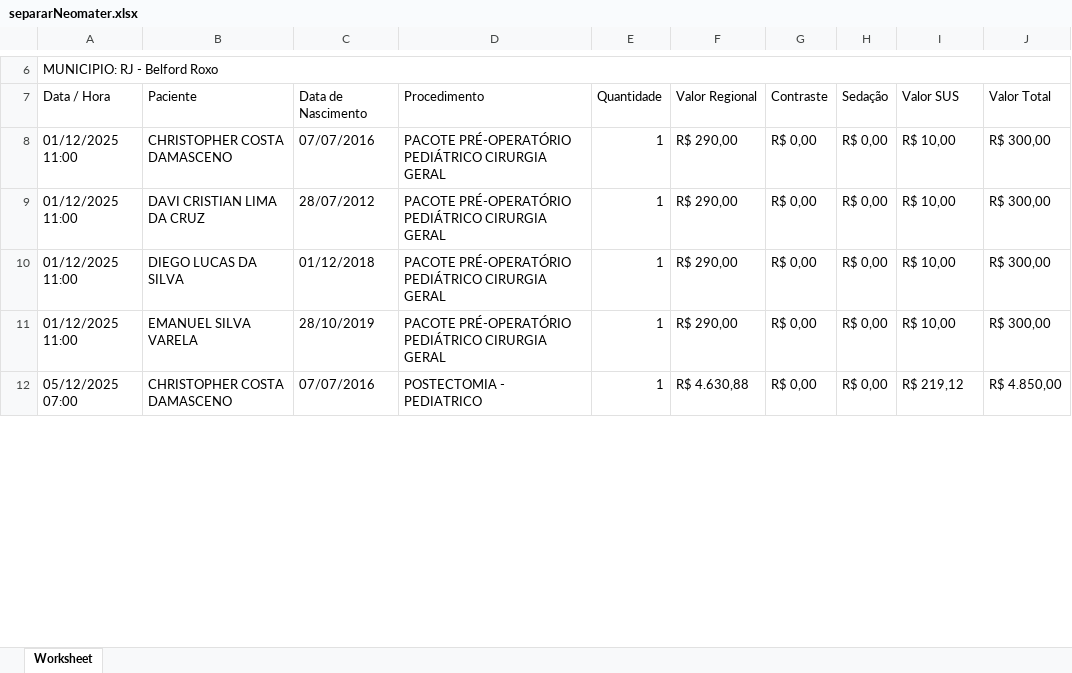
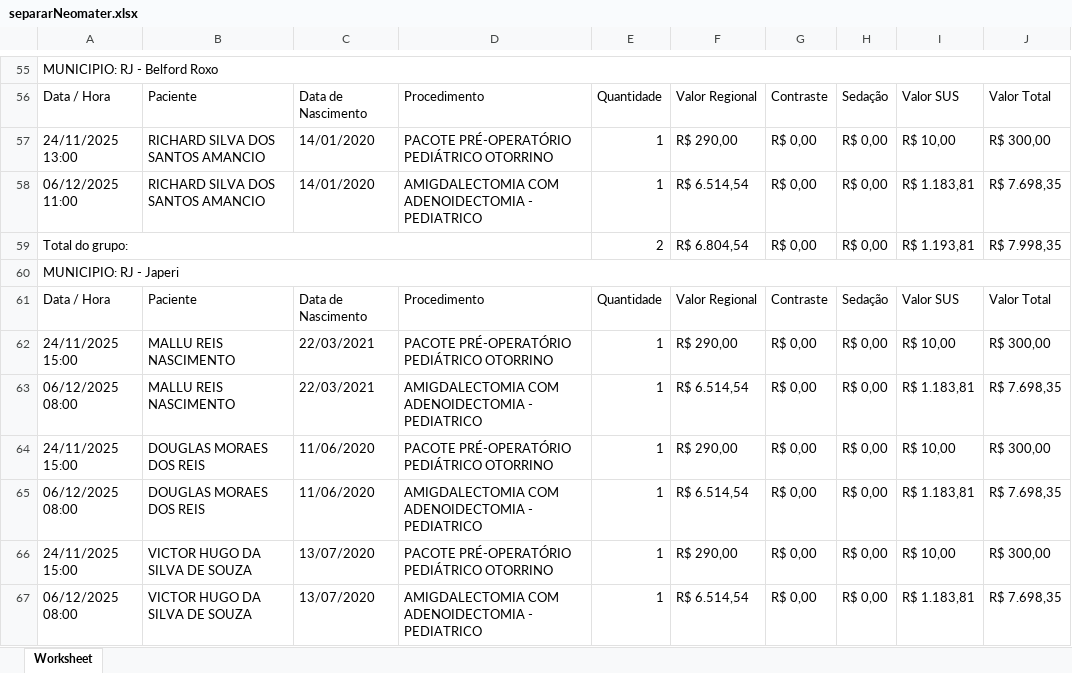
Before and after one commit to Davi-html/analise-opera-facil, an Excel workbook: separarRelatorio/separarNeomater.xlsx, sheet Worksheet, drawn as a sheet; only a part is shown, gaps mark what is left out; values as stored, in another font and other column widths than the file's, no cell formats; charts and pictures not drawn; addresses are those after the commit; the diff covers the shown part only; the diff names each change by its address in the sheet, - before the commit and + after, or states it on an @@ line.

Commit message:
criando funcao para puxar as info necessarias para atualizar as informações 'por municipio' da planilha apresentação

```diff
--- a/separarRelatorio/separarNeomater.xlsx (sheet Worksheet)
+++ b/separarRelatorio/separarNeomater.xlsx (sheet Worksheet)
-A57: 01/12/2025 11:00
+A57: 24/11/2025 13:00
-B57: CHRISTOPHER COSTA DAMASCENO
+B57: RICHARD SILVA DOS SANTOS AMANCIO
-C57: 07/07/2016
+C57: 14/01/2020
-D57: PACOTE PRÉ-OPERATÓRIO PEDIÁTRICO CIRURGIA GERAL
+D57: PACOTE PRÉ-OPERATÓRIO PEDIÁTRICO OTORRINO
+row 58: 06/12/2025 11:00 | RICHARD SILVA DOS SANTOS AMANCIO | 14/01/2020 | AMIGDALECTOMIA COM ADENOIDECTOMIA - PEDIATRICO | 1 | R$ 6.514,54 | R$ 0,00 | R$ 0,00 | R$ 1.183,81 | R$ 7.698,35
+row 59: Total do grupo: |  |  |  | 2 | R$ 6.804,54 | R$ 0,00 | R$ 0,00 | R$ 1.193,81 | R$ 7.998,35
+row 60: MUNICIPIO: RJ - Japeri
+row 61: Data / Hora | Paciente | Data de Nascimento | Procedimento | Quantidade | Valor Regional | Contraste | Sedação | Valor SUS | Valor Total
-A62: 01/12/2025 11:00
+A62: 24/11/2025 15:00
-B62: DAVI CRISTIAN LIMA DA CRUZ
+B62: MALLU REIS NASCIMENTO
-C62: 28/07/2012
+C62: 22/03/2021
-D62: PACOTE PRÉ-OPERATÓRIO PEDIÁTRICO CIRURGIA GERAL
+D62: PACOTE PRÉ-OPERATÓRIO PEDIÁTRICO OTORRINO
+row 63: 06/12/2025 08:00 | MALLU REIS NASCIMENTO | 22/03/2021 | AMIGDALECTOMIA COM ADENOIDECTOMIA - PEDIATRICO | 1 | R$ 6.514,54 | R$ 0,00 | R$ 0,00 | R$ 1.183,81 | R$ 7.698,35
-A64: 01/12/2025 11:00
+A64: 24/11/2025 15:00
-B64: DIEGO LUCAS DA SILVA
+B64: DOUGLAS MORAES DOS REIS
-C64: 01/12/2018
+C64: 11/06/2020
-D64: PACOTE PRÉ-OPERATÓRIO PEDIÁTRICO CIRURGIA GERAL
+D64: PACOTE PRÉ-OPERATÓRIO PEDIÁTRICO OTORRINO
+row 65: 06/12/2025 08:00 | DOUGLAS MORAES DOS REIS | 11/06/2020 | AMIGDALECTOMIA COM ADENOIDECTOMIA - PEDIATRICO | 1 | R$ 6.514,54 | R$ 0,00 | R$ 0,00 | R$ 1.183,81 | R$ 7.698,35
-A66: 01/12/2025 11:00
+A66: 24/11/2025 15:00
-B66: EMANUEL SILVA VARELA
+B66: VICTOR HUGO DA SILVA DE SOUZA
-C66: 28/10/2019
+C66: 13/07/2020
-D66: PACOTE PRÉ-OPERATÓRIO PEDIÁTRICO CIRURGIA GERAL
+D66: PACOTE PRÉ-OPERATÓRIO PEDIÁTRICO OTORRINO
-A67: 05/12/2025 07:00
+A67: 06/12/2025 08:00
-B67: CHRISTOPHER COSTA DAMASCENO
+B67: VICTOR HUGO DA SILVA DE SOUZA
-C67: 07/07/2016
+C67: 13/07/2020
-D67: POSTECTOMIA - PEDIATRICO
+D67: AMIGDALECTOMIA COM ADENOIDECTOMIA - PEDIATRICO
-F67: R$ 4.630,88
+F67: R$ 6.514,54
-I67: R$ 219,12
+I67: R$ 1.183,81
-J67: R$ 4.850,00
+J67: R$ 7.698,35
```
Also changed, not shown: 54 added rows, 58 removed rows, 6 moved rows and 130 edited cells elsewhere in this sheet, cell formats, Prestador/neomater/resultado/relatorio_neomater_APENAS_VALORES.xlsx, Prestador/neomater/resultado/relatorio_neomater_COMPLETO.xlsx, 17 other files.
